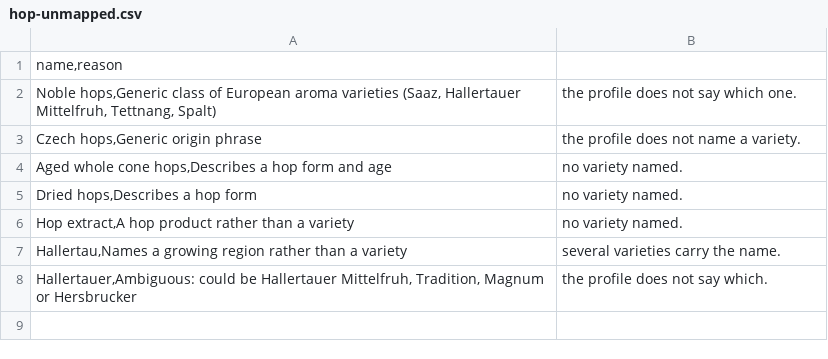
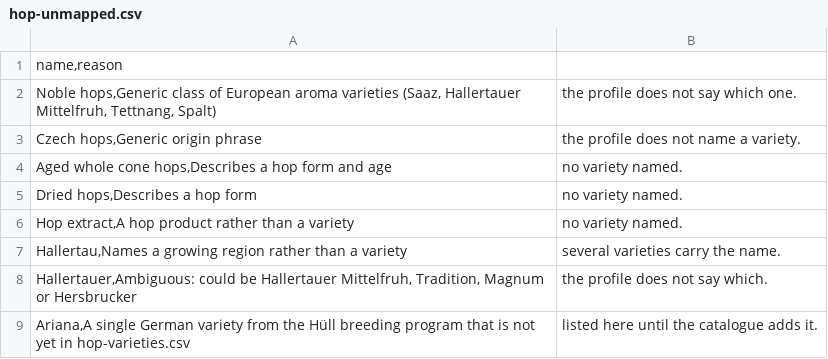
Before and after one commit to klappe-pm/2026-GABF-Analysis, a CSV file: data/reference/hop-unmapped.csv, drawn as a sheet.

Commit message:
List Ariana as an unmapped hop and rebuild the dashboard for categories 19 to 27
Black Lung's Left Fork page names Ariana, a single German variety not yet in hop-varieties.csv, so it is listed in hop-unmapped.csv until the catalogue adds it.

Empty fields across all 336 after categories 19 to 27: tasting notes 296 (was 313), color 328 (was 334), process 312 (was 319), description 92, hop form 335, hop use 334, lot or farm 336, OG 336, FG 336, water 336, hops 233, malts 252, yeast 304, adjuncts 260, IBU 209, ABV 53.

```diff
--- a/data/reference/hop-unmapped.csv
+++ b/data/reference/hop-unmapped.csv
@@ -8 +8,2 @@ Hallertau,Names a growing region rather than a variety; several varieties carry
 Hallertauer,Ambiguous: could be Hallertauer Mittelfruh, Tradition, Magnum or Hersbrucker; the profile does not say which.
+Ariana,A single German variety from the Hüll breeding program that is not yet in hop-varieties.csv; listed here until the catalogue adds it.
```
